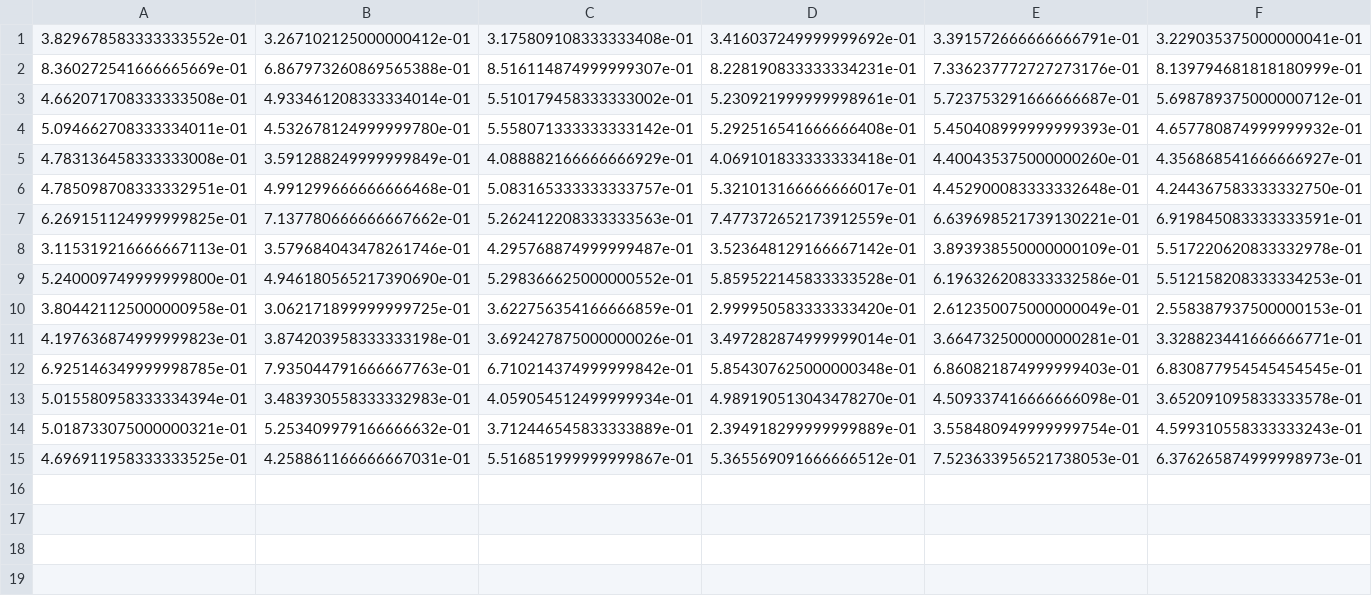
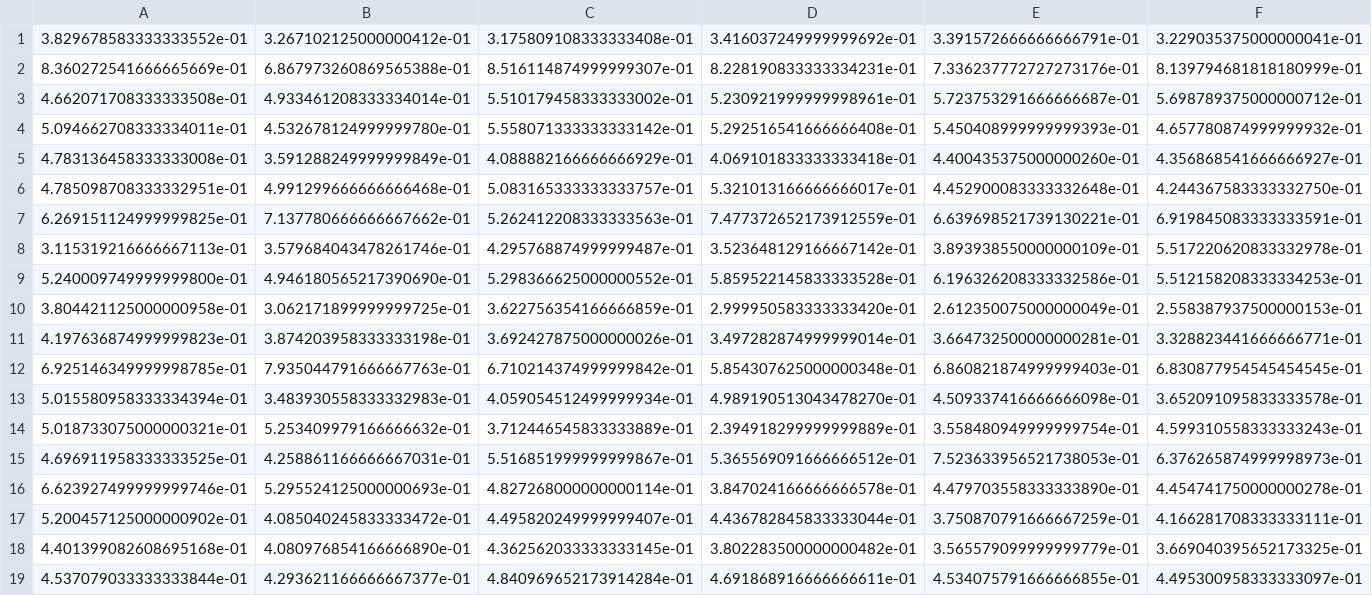
Before and after one commit to Lucakaemmer/tDCS_tACS, a CSV file: data_analysis/RTs.csv, drawn as a sheet; only a part is shown; rows hold the shown columns only; the diff names each change by its address in the sheet, - before the commit and + after, or states it on an @@ line.

```diff
--- a/data_analysis/RTs.csv
+++ b/data_analysis/RTs.csv
+row 16: 6.623927499999999746e-01 | 5.295524125000000693e-01 | 4.827268000000000114e-01 | 3.847024166666666578e-01 | 4.479703558333333890e-01 | 4.454741750000000278e-01
+row 17: 5.200457125000000902e-01 | 4.085040245833333472e-01 | 4.495820249999999407e-01 | 4.436782845833333044e-01 | 3.750870791666667259e-01 | 4.166281708333333111e-01
+row 18: 4.401399082608695168e-01 | 4.080976854166666890e-01 | 4.362562033333333145e-01 | 3.802283500000000482e-01 | 3.565579099999999779e-01 | 3.669040395652173325e-01
+row 19: 4.537079033333333844e-01 | 4.293621166666667377e-01 | 4.840969652173914284e-01 | 4.691868916666666611e-01 | 4.534075791666666855e-01 | 4.495300958333333097e-01
```
Also changed, not shown: data_analysis/accuracies.csv, data_analysis/cond_accuracies.csv, 3 other files.
